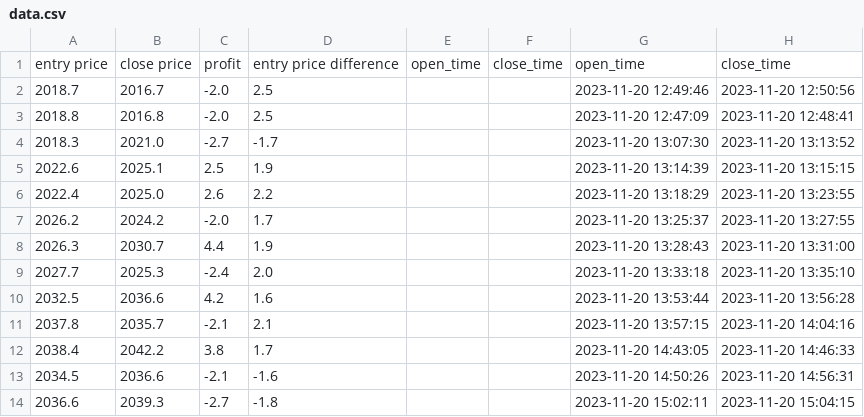
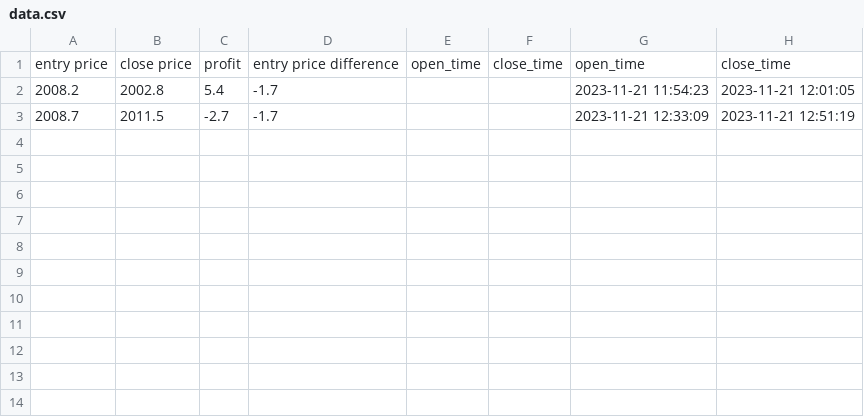
Before and after one commit to Frogleim/Trade-Bot-Model, a CSV file: core/files/data.csv, drawn as a sheet; removed rows and columns are numbered as before the commit, all else as after; the diff names each change by its address in the sheet, - before the commit and + after, or states it on an @@ line.

```diff
--- a/core/files/data.csv
+++ b/core/files/data.csv
-row 2: 2018.7 | 2016.7 | -2.0 | 2.5 |  |  | 2023-11-20 12:49:46 | 2023-11-20 12:50:56
-row 3: 2018.8 | 2016.8 | -2.0 | 2.5 |  |  | 2023-11-20 12:47:09 | 2023-11-20 12:48:41
-row 4: 2018.3 | 2021.0 | -2.7 | -1.7 |  |  | 2023-11-20 13:07:30 | 2023-11-20 13:13:52
-row 5: 2022.6 | 2025.1 | 2.5 | 1.9 |  |  | 2023-11-20 13:14:39 | 2023-11-20 13:15:15
-row 6: 2022.4 | 2025.0 | 2.6 | 2.2 |  |  | 2023-11-20 13:18:29 | 2023-11-20 13:23:55
-row 7: 2026.2 | 2024.2 | -2.0 | 1.7 |  |  | 2023-11-20 13:25:37 | 2023-11-20 13:27:55
-row 8: 2026.3 | 2030.7 | 4.4 | 1.9 |  |  | 2023-11-20 13:28:43 | 2023-11-20 13:31:00
-row 9: 2027.7 | 2025.3 | -2.4 | 2.0 |  |  | 2023-11-20 13:33:18 | 2023-11-20 13:35:10
-row 10: 2032.5 | 2036.6 | 4.2 | 1.6 |  |  | 2023-11-20 13:53:44 | 2023-11-20 13:56:28
-row 11: 2037.8 | 2035.7 | -2.1 | 2.1 |  |  | 2023-11-20 13:57:15 | 2023-11-20 14:04:16
-row 12: 2038.4 | 2042.2 | 3.8 | 1.7 |  |  | 2023-11-20 14:43:05 | 2023-11-20 14:46:33
-row 13: 2034.5 | 2036.6 | -2.1 | -1.6 |  |  | 2023-11-20 14:50:26 | 2023-11-20 14:56:31
-row 14: 2036.6 | 2039.3 | -2.7 | -1.8 |  |  | 2023-11-20 15:02:11 | 2023-11-20 15:04:15
+row 2: 2008.2 | 2002.8 | 5.4 | -1.7 |  |  | 2023-11-21 11:54:23 | 2023-11-21 12:01:05
+row 3: 2008.7 | 2011.5 | -2.7 | -1.7 |  |  | 2023-11-21 12:33:09 | 2023-11-21 12:51:19
```
Also changed, not shown: 10 other files.
